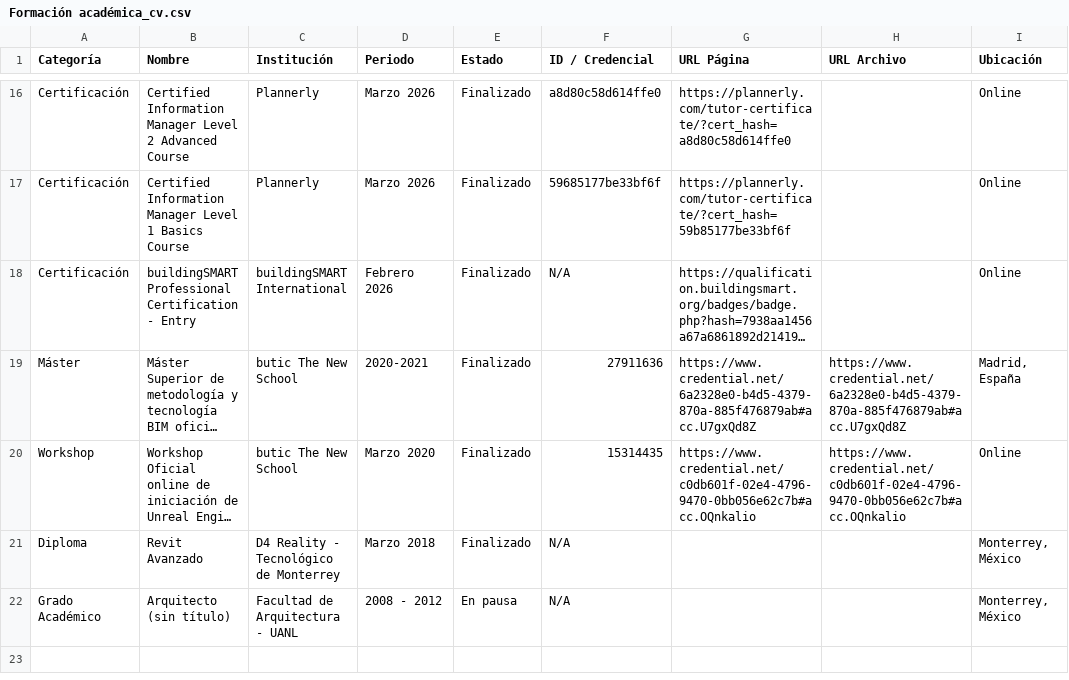
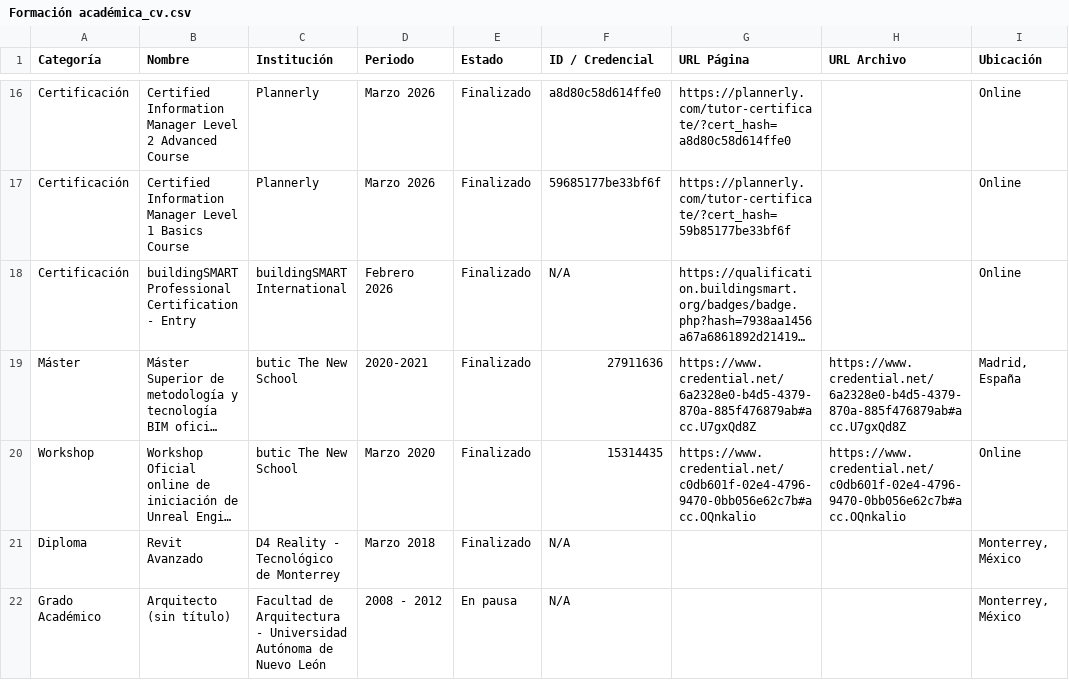
Before and after one commit to eduardoehr89-source/portafolio, a CSV file: CV/Formación académica_cv.csv, drawn as a sheet; only a part is shown, gaps mark what is left out; long unchanged cells end in …; the diff names each change by its address in the sheet, - before the commit and + after, or states it on an @@ line.

Commit message:
Add files via upload

```diff
--- a/CV/Formación académica_cv.csv
+++ b/CV/Formación académica_cv.csv
-C22 (Institución): …Arquitectura - UANL
+C22 (Institución): …Arquitectura - Universidad Autónoma de Nuevo León
```
